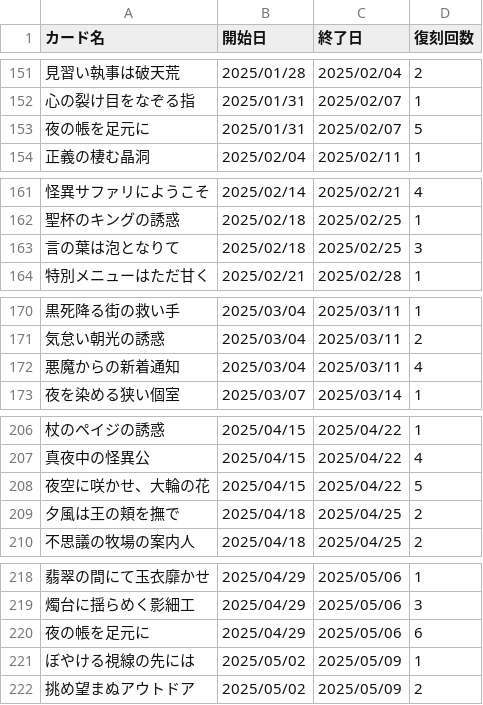
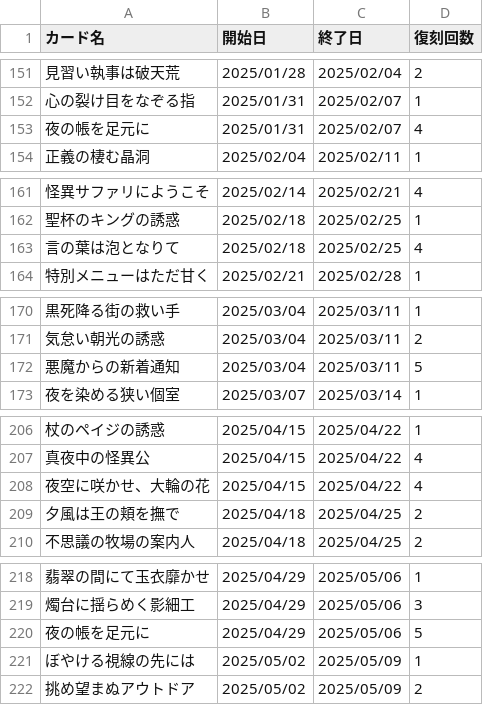
Before and after one commit to nek0-tkdb/tools, a CSV file: card_release.csv, drawn as a sheet; only a part is shown, gaps mark what is left out; the diff covers the shown part only.

```diff
--- a/card_release.csv
+++ b/card_release.csv
@@ -152,3 +152,3 @@
 心の裂け目をなぞる指,2025/01/31,2025/02/07,1
-夜の帳を足元に,2025/01/31,2025/02/07,5
+夜の帳を足元に,2025/01/31,2025/02/07,4
 正義の棲む晶洞,2025/02/04,2025/02/11,1
@@ -162,3 +162,3 @@
 聖杯のキングの誘惑,2025/02/18,2025/02/25,1
-言の葉は泡となりて,2025/02/18,2025/02/25,3
+言の葉は泡となりて,2025/02/18,2025/02/25,4
 特別メニューはただ甘く,2025/02/21,2025/02/28,1
@@ -171,3 +171,3 @@
 気怠い朝光の誘惑,2025/03/04,2025/03/11,2
-悪魔からの新着通知,2025/03/04,2025/03/11,4
+悪魔からの新着通知,2025/03/04,2025/03/11,5
 夜を染める狭い個室,2025/03/07,2025/03/14,1
@@ -207,3 +207,3 @@
 真夜中の怪異公,2025/04/15,2025/04/22,4
-夜空に咲かせ、大輪の花,2025/04/15,2025/04/22,5
+夜空に咲かせ、大輪の花,2025/04/15,2025/04/22,4
 夕風は王の頬を撫で,2025/04/18,2025/04/25,2
@@ -219,3 +219,3 @@
 燭台に揺らめく影細工,2025/04/29,2025/05/06,3
-夜の帳を足元に,2025/04/29,2025/05/06,6
+夜の帳を足元に,2025/04/29,2025/05/06,5
 ぼやける視線の先には,2025/05/02,2025/05/09,1
```
Also changed, not shown: 1 removed row and 13 edited cells elsewhere in this file.
